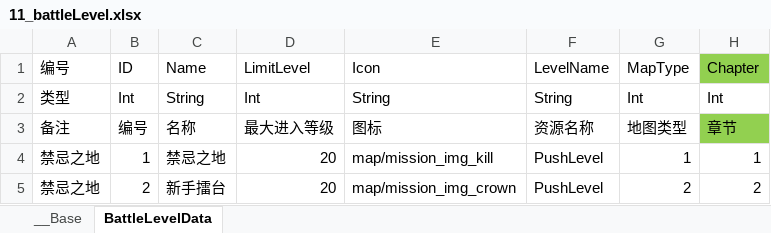
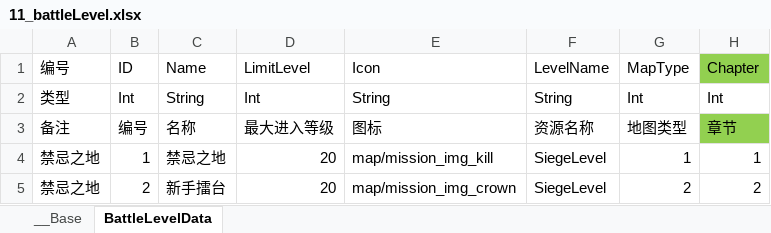
Before and after one commit to xxpniu/ARPGFun, an Excel workbook: PublicTools/econfigs/11_battleLevel.xlsx, sheet BattleLevelData, drawn as a sheet; only a part is shown; values as stored, in another font and other column widths than the file's, no borders; the diff names each change by its address in the sheet, - before the commit and + after, or states it on an @@ line.

```diff
--- a/PublicTools/econfigs/11_battleLevel.xlsx (sheet BattleLevelData)
+++ b/PublicTools/econfigs/11_battleLevel.xlsx (sheet BattleLevelData)
-F4:F5: PushLevel
+F4:F5: SiegeLevel
```
Also changed, not shown: 1 other file.
